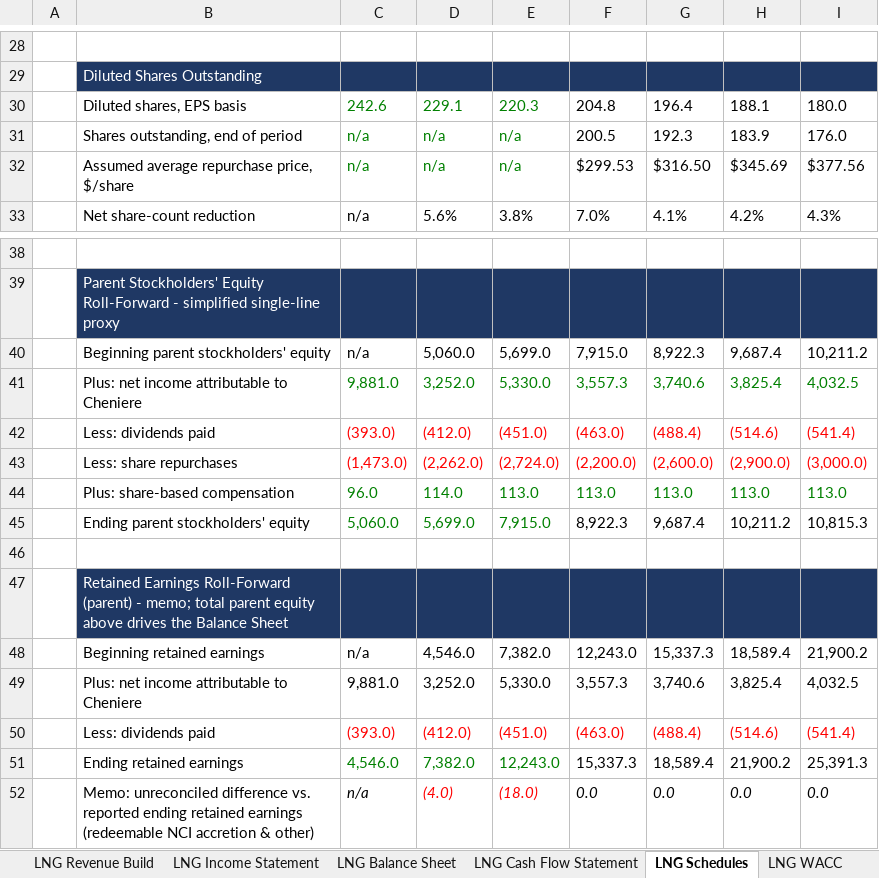
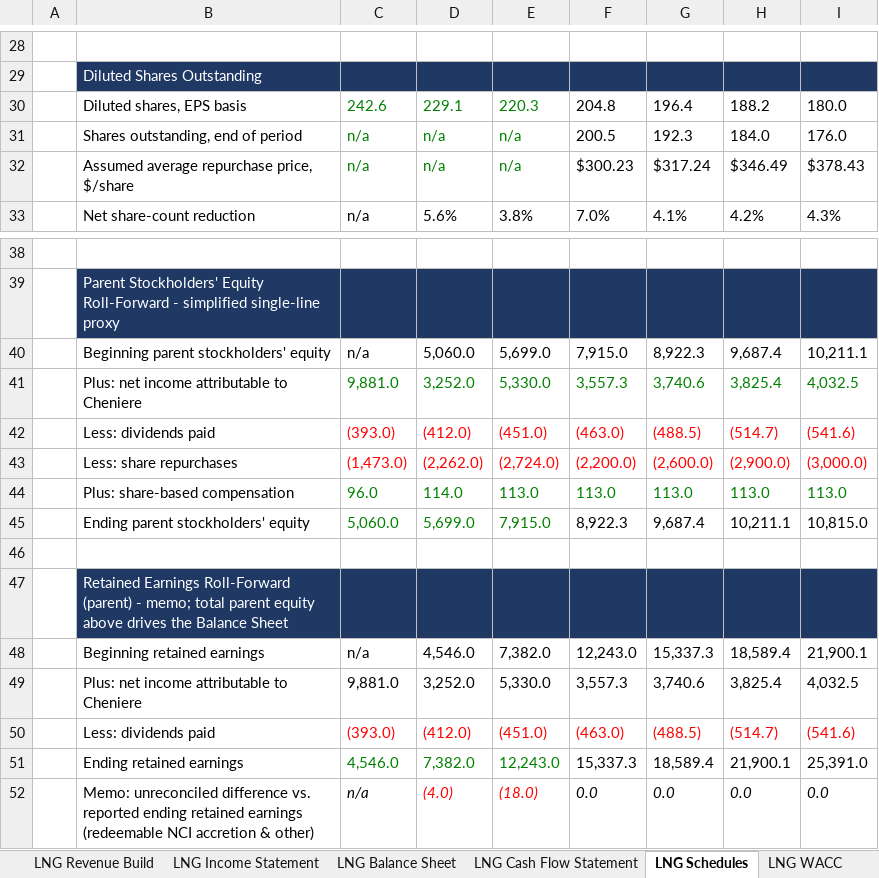
Before and after one commit to Jash-financebro/equity-coverage, an Excel workbook: site/downloads/LNG_model_live.xlsx, sheet LNG Schedules, drawn as a sheet; only a part is shown, gaps mark what is left out; values as stored, in another font and other column widths than the file's, no borders; the diff names each change by its address in the sheet, - before the commit and + after, or states it on an @@ line.

```diff
--- a/site/downloads/LNG_model_live.xlsx (sheet LNG Schedules)
+++ b/site/downloads/LNG_model_live.xlsx (sheet LNG Schedules)
-H30: 188.1
+H30: 188.2
-H31: 183.9
+H31: 184.0
-F32: $299.53
+F32: $300.23
-G32: $316.50
+G32: $317.24
-H32: $345.69
+H32: $346.49
-I32: $377.56
+I32: $378.43
-I40: 10,211.2
+I40: 10,211.1
-G42: (488.4)
+G42: (488.5)
-H42: (514.6)
+H42: (514.7)
-I42: (541.4)
+I42: (541.6)
-H45: 10,211.2
+H45: 10,211.1
-I45: 10,815.3
+I45: 10,815.0
-I48: 21,900.2
+I48: 21,900.1
-G50: (488.4)
+G50: (488.5)
-H50: (514.6)
+H50: (514.7)
-I50: (541.4)
+I50: (541.6)
-H51: 21,900.2
+H51: 21,900.1
-I51: 25,391.3
+I51: 25,391.0
```
Also changed, not shown: sheet LNG DCF, sheet LNG Cover, sheet LNG Cash Flow Statement, sheet LNG Comps & Target Price, sheet LNG Balance Sheet, sheet Live_Data, 5 more sheets, 5 other files.
